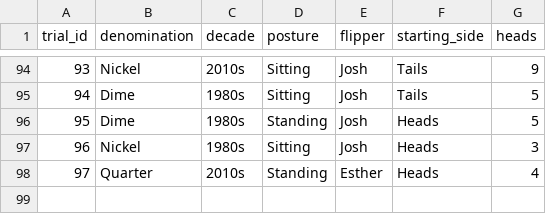
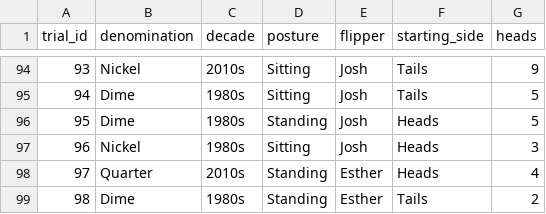
Before and after one commit to jlee2843/830-coin-fairness, a CSV file: data/coin_experiment_data.csv, drawn as a sheet; only a part is shown, gaps mark what is left out.

Commit message:
Update coin data 2026-07-12T22:41:14

```diff
--- a/data/coin_experiment_data.csv
+++ b/data/coin_experiment_data.csv
@@ -98 +98,2 @@ trial_id,denomination,decade,posture,flipper,starting_side,heads
 97,Quarter,2010s,Standing,Esther,Heads,4
+98,Dime,1980s,Standing,Esther,Tails,2
```
